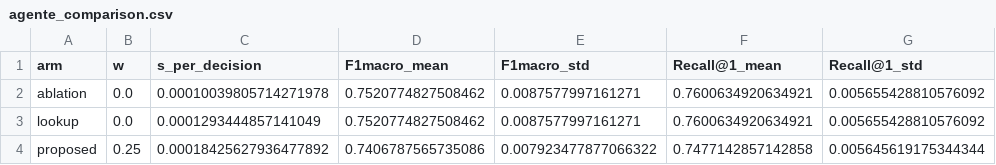
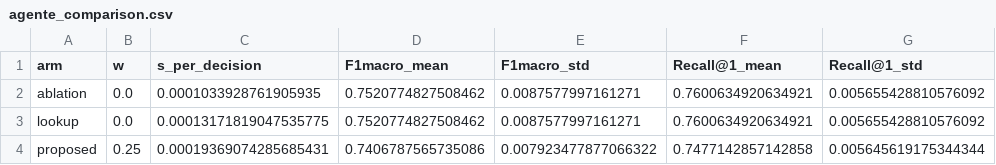
Before and after one commit to MarioElvir-UTH/tep-rootcause-copilot, a CSV file: results/agente_comparison.csv, drawn as a sheet; only a part is shown; the diff names each change by its address in the sheet, - before the commit and + after, or states it on an @@ line.

```diff
--- a/results/agente_comparison.csv
+++ b/results/agente_comparison.csv
-C2 (s_per_decision): 0.00010039805714271978
+C2 (s_per_decision): 0.0001033928761905935
-C3 (s_per_decision): 0.0001293444857141049
+C3 (s_per_decision): 0.00013171819047535775
-C4 (s_per_decision): 0.00018425627936477892
+C4 (s_per_decision): 0.00019369074285685431
```
Also changed, not shown: 8 other files.
